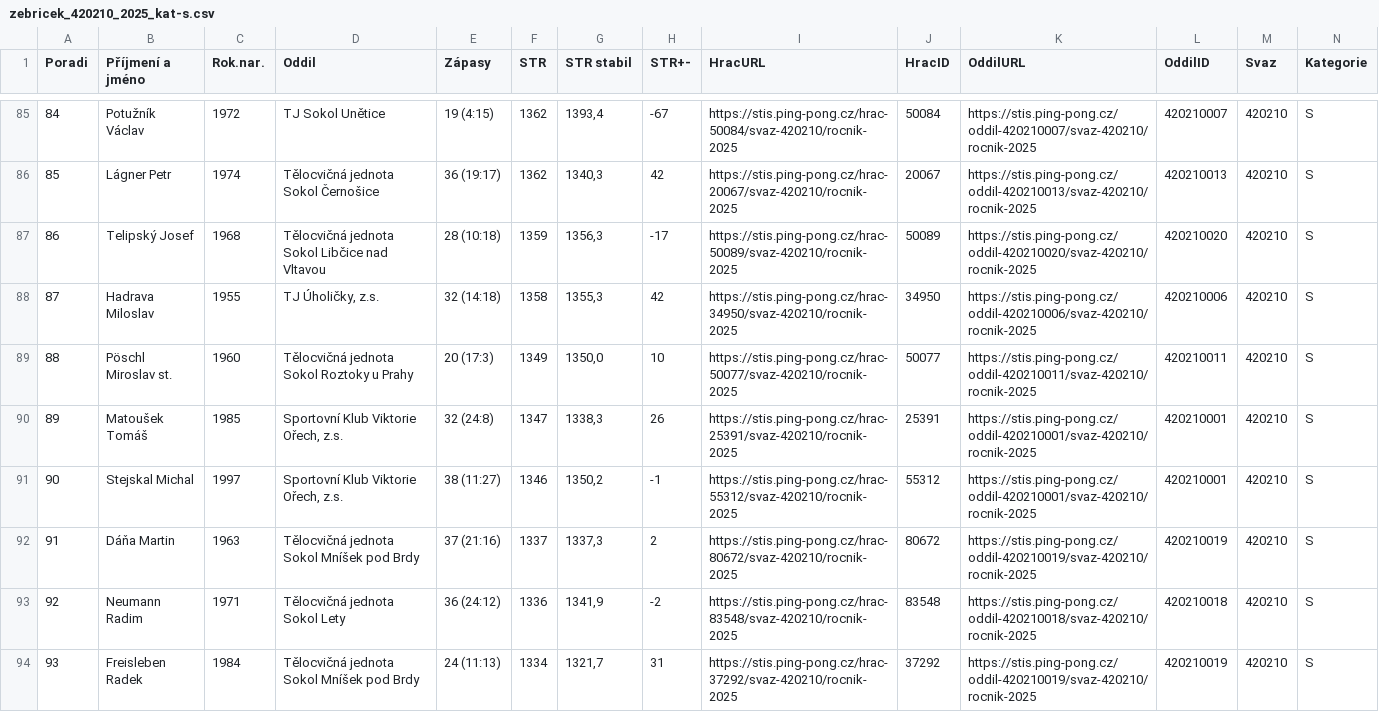
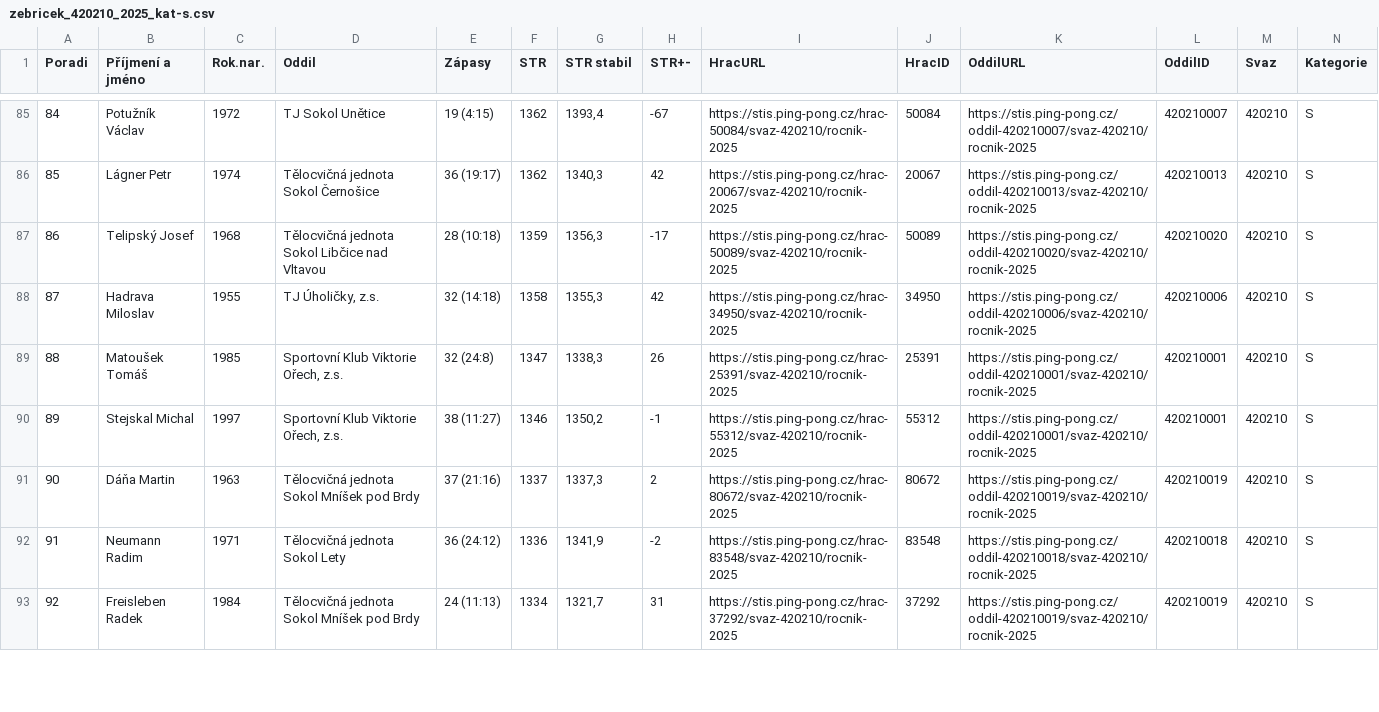
Before and after one commit to dvojtech/stis-soupisky, a CSV file: data/zebricek_420210_2025_kat-s.csv, drawn as a sheet; only a part is shown, gaps mark what is left out; removed rows and columns are numbered as before the commit, all else as after; rows hold the shown columns only; the diff covers the shown part only; the diff names each change by its address in the sheet, - before the commit and + after, or states it on an @@ line.

```diff
--- a/data/zebricek_420210_2025_kat-s.csv
+++ b/data/zebricek_420210_2025_kat-s.csv
-row 89: 88 | Pöschl Miroslav st. | 1960 | Tělocvičná jednota Sokol Roztoky u Prahy | 20 (17:3) | 1349 | 1350,0 | 10 | https://stis.ping-pong.cz/hrac-50077/svaz-420210/rocnik-2025 | 50077 | https://stis.ping-pong.cz/oddil-420210011/svaz-420210/rocnik-2025 | 420210011 | 420210 | S
@@ column A (Poradi) renumbered between rows 89 and 160 @@
```
Also changed, not shown: 5 added rows, 4 removed rows and 9 edited cells elsewhere in this file.
